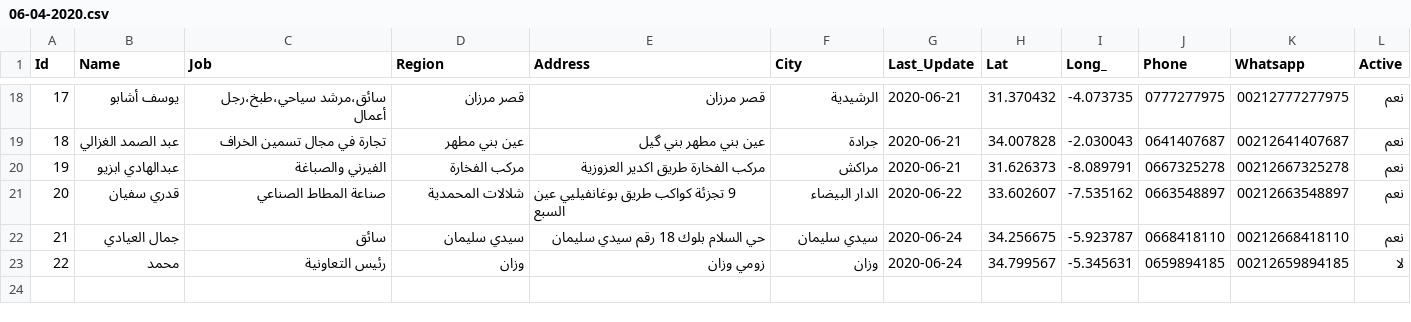
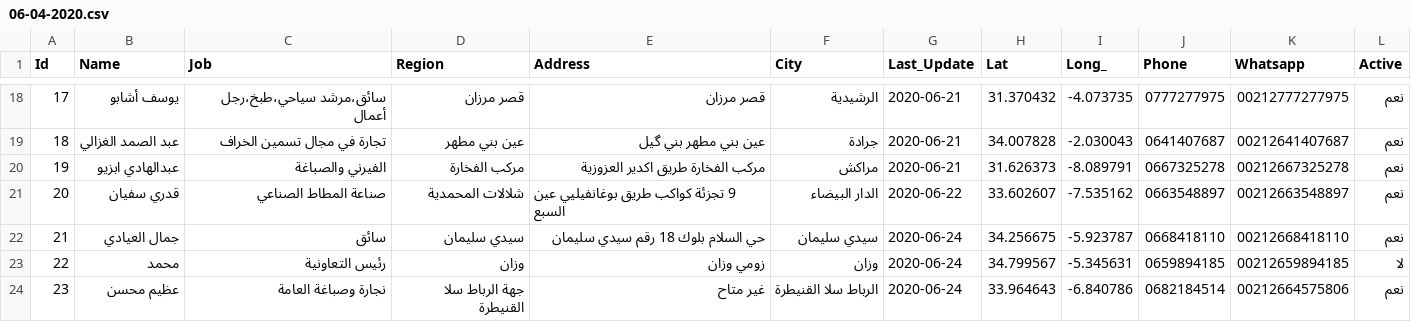
Before and after one commit to intCount/ae, a CSV file: 06-04-2020.csv, drawn as a sheet; only a part is shown, gaps mark what is left out.

Commit message:
Update

```diff
--- a/06-04-2020.csv
+++ b/06-04-2020.csv
@@ -23 +23,2 @@ Id,Name,Job,Region,Address,City,Last_Update,Lat,Long_,Phone,Whatsapp,Active
 22,محمد,رئيس التعاونية,وزان,"زومي وزان",وزان,2020-06-24, 34.799567, -5.345631, "0659894185", 00212659894185, لا
+23,عظيم محسن,نجارة وصباغة العامة,جهة الرباط سلا القنيطرة,"غير متاح", الرباط سلا القنيطرة, 2020-06-24, 33.964643, -6.840786,"0682184514",00212664575806, نعم
```
